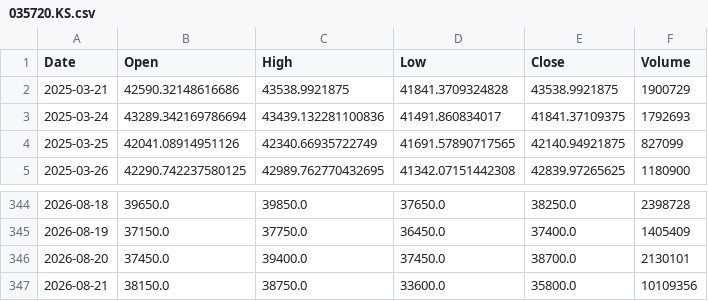
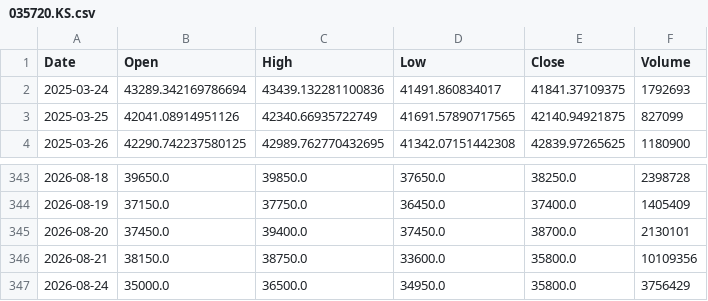
Before and after one commit to amars78/findata, a CSV file: data/035720.KS.csv, drawn as a sheet; only a part is shown, gaps mark what is left out.

```diff
--- a/data/035720.KS.csv
+++ b/data/035720.KS.csv
@@ -1,3 +1,2 @@
 Date,Open,High,Low,Close,Volume
-2025-03-21,42590.32148616686,43538.9921875,41841.3709324828,43538.9921875,1900729
 2025-03-24,43289.342169786694,43439.132281100836,41491.860834017,41841.37109375,1792693
@@ -347 +346,2 @@ Date,Open,High,Low,Close,Volume
 2026-08-21,38150.0,38750.0,33600.0,35800.0,10109356
+2026-08-24,35000.0,36500.0,34950.0,35800.0,3756429
```
Also changed, not shown: data/005930.KS.csv, data/AAPL.csv, 4 other files.
